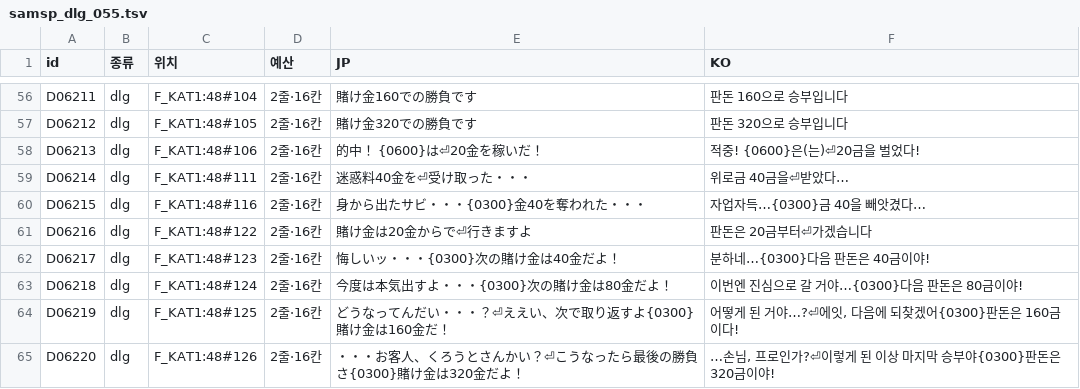
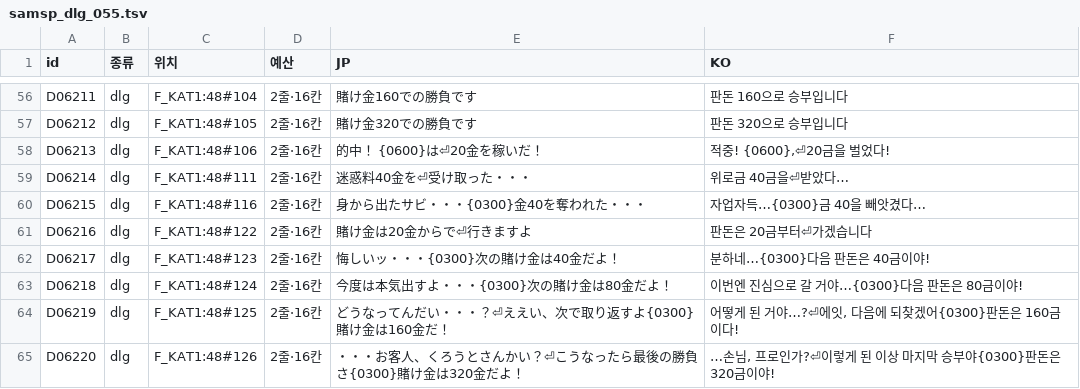
Before and after one commit to hospi0/samsp-rpg-kr-patch, a TSV file: my files/tsv/samsp_dlg_055.tsv, drawn as a sheet; only a part is shown, gaps mark what is left out.

```diff
--- a/my files/tsv/samsp_dlg_055.tsv
+++ b/my files/tsv/samsp_dlg_055.tsv
@@ -57,3 +57,3 @@ D06211	dlg	F_KAT1:48#104	2줄·16칸	賭け金160での勝負です	판돈 160
 D06212	dlg	F_KAT1:48#105	2줄·16칸	賭け金320での勝負です	판돈 320으로 승부입니다
-D06213	dlg	F_KAT1:48#106	2줄·16칸	的中！ {0600}は⏎20金を稼いだ！	적중! {0600}은(는)⏎20금을 벌었다!
+D06213	dlg	F_KAT1:48#106	2줄·16칸	的中！ {0600}は⏎20金を稼いだ！	적중! {0600},⏎20금을 벌었다!
 D06214	dlg	F_KAT1:48#111	2줄·16칸	迷惑料40金を⏎受け取った・・・	위로금 40금을⏎받았다…
```
Also changed, not shown: my files/tsv/samsp_dlg_042.tsv, my files/tsv/samsp_dlg_046.tsv, 8 other files.
